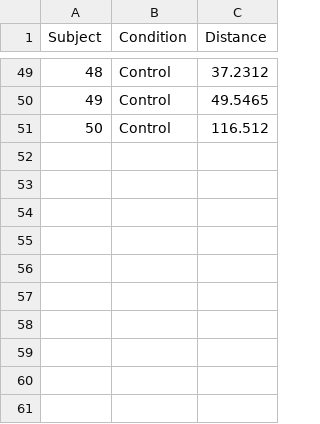
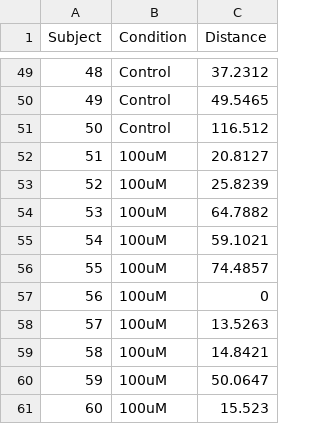
Before and after one commit to FCF98/quarto_manuscript_planaria, a CSV file: Datasets/dose_response_50subjects_trial.csv, drawn as a sheet; only a part is shown, gaps mark what is left out.

Commit message:
updated dose response data to include 100uM conditions

```diff
--- a/Datasets/dose_response_50subjects_trial.csv
+++ b/Datasets/dose_response_50subjects_trial.csv
@@ -51 +51,11 @@ Subject,Condition,Distance
 50,Control,116.512
+51,100uM,20.8127
+52,100uM,25.8239
+53,100uM,64.7882
+54,100uM,59.1021
+55,100uM,74.4857
+56,100uM,0
+57,100uM,13.5263
+58,100uM,14.8421
+59,100uM,50.0647
+60,100uM,15.523
```
Also changed, not shown: 1 other file.
